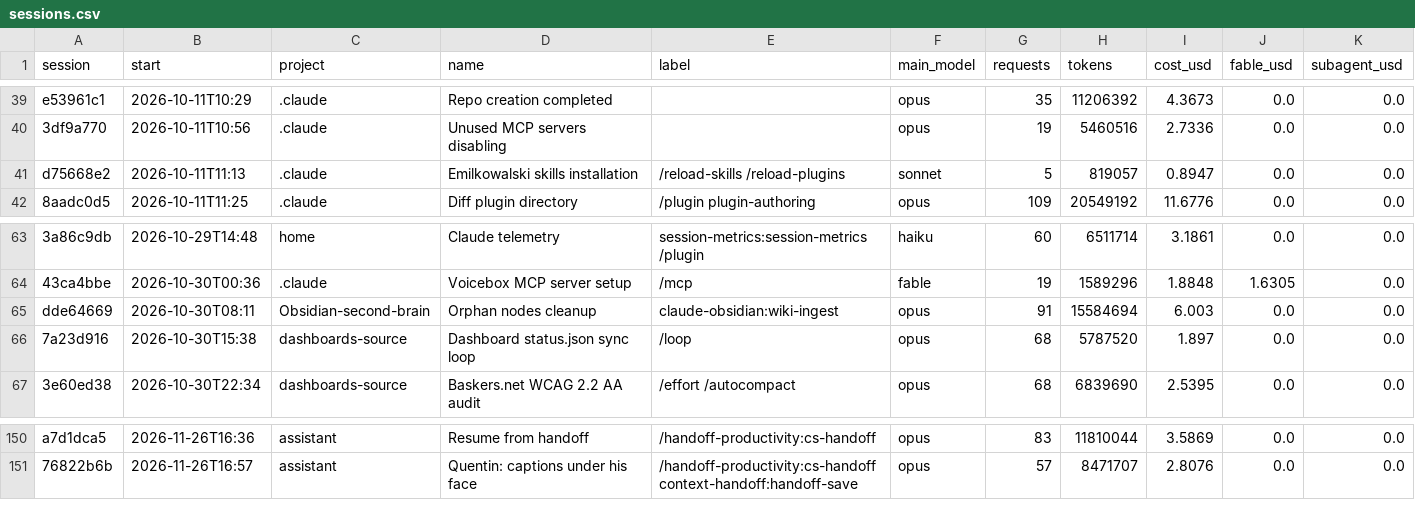
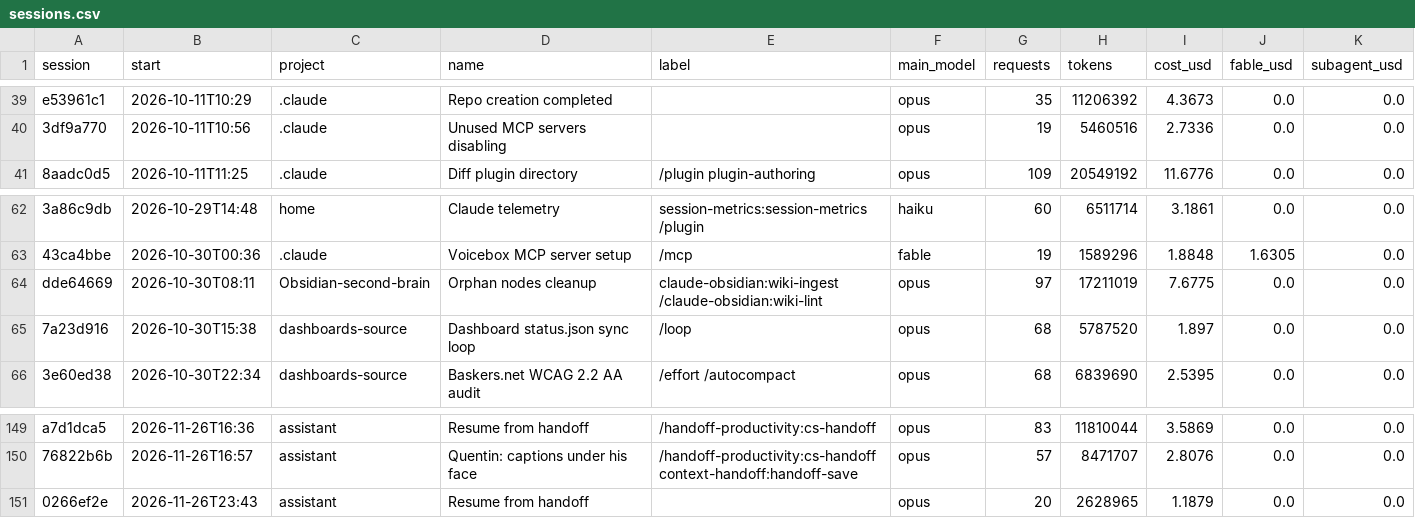
Before and after one commit to Baskers1/claude-usage-data, a CSV file: sessions.csv, drawn as a sheet; only a part is shown, gaps mark what is left out; removed rows and columns are numbered as before the commit, all else as after; the diff names each change by its address in the sheet, - before the commit and + after, or states it on an @@ line.

```diff
--- a/sessions.csv
+++ b/sessions.csv
-row 41: d75668e2 | 2026-10-11T11:13 | .claude | Emilkowalski skills installation | /reload-skills /reload-plugins | sonnet | 5 | 819057 | 0.8947 | 0.0 | 0.0
-E64 (label): claude-obsidian:wiki-ingest
+E64 (label): claude-obsidian:wiki-ingest /claude-obsidian:wiki-lint
-G64 (requests): 91
+G64 (requests): 97
-H64 (tokens): 15584694
+H64 (tokens): 17211019
-I64 (cost_usd): 6.003
+I64 (cost_usd): 7.6775
+row 151: 0266ef2e | 2026-11-26T23:43 | assistant | Resume from handoff |  | opus | 20 | 2628965 | 1.1879 | 0.0 | 0.0
```
Also changed, not shown: usage.csv, 1 other file.
